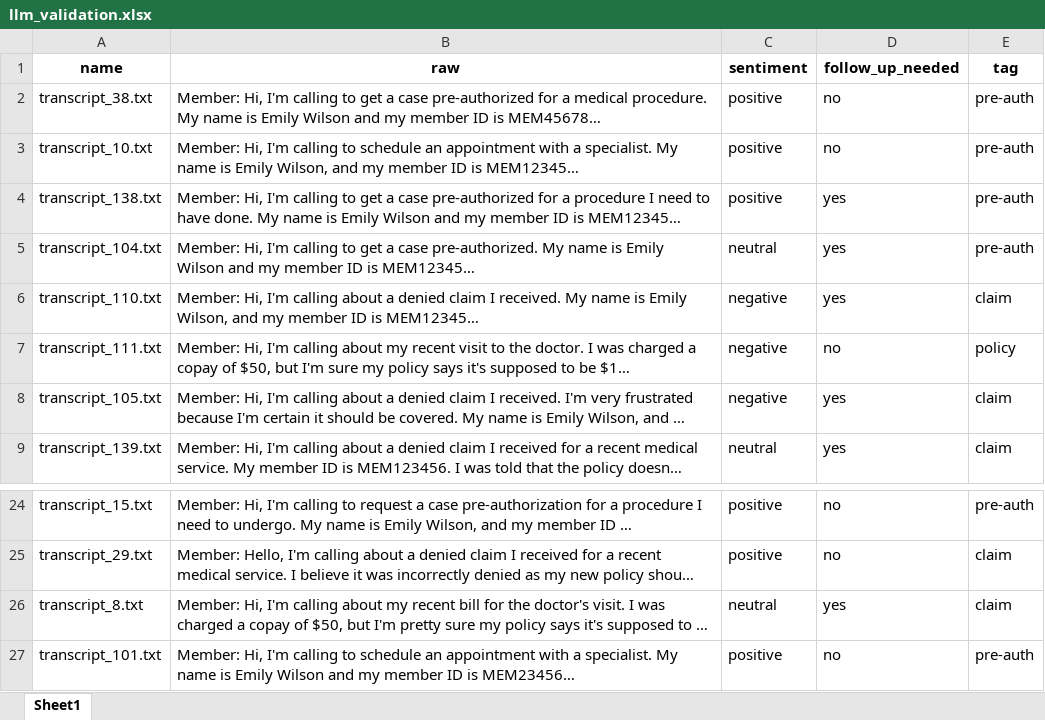
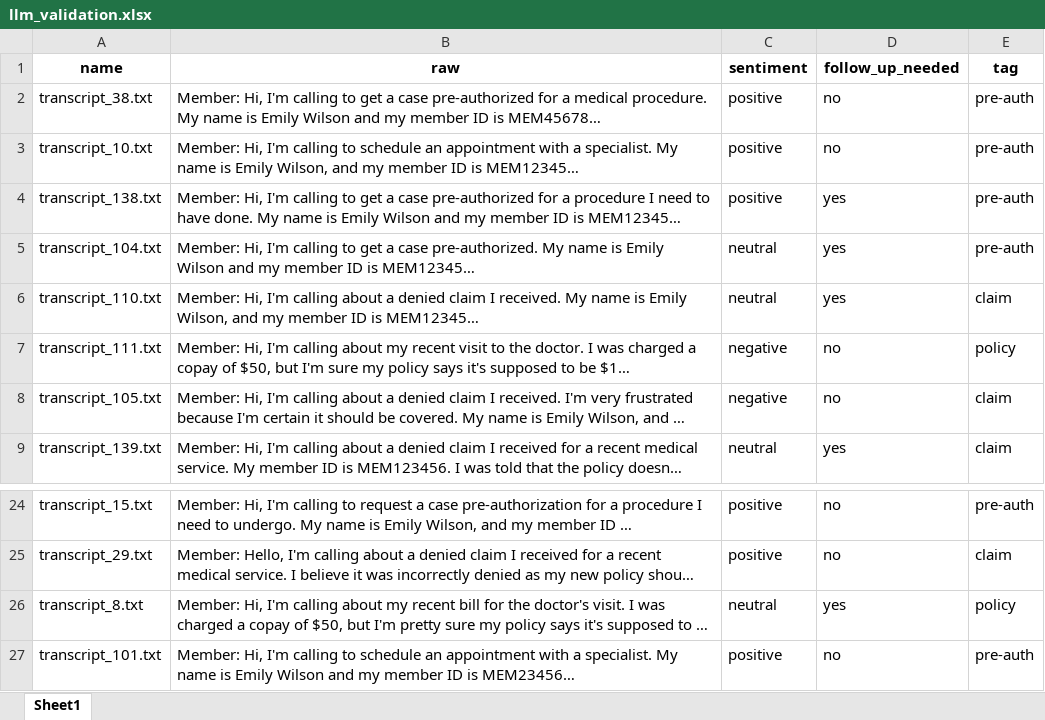
Before and after one commit to CMaxK/cs_sentiment, an Excel workbook: notebooks/llm_validation.xlsx, sheet Sheet1, drawn as a sheet; only a part is shown, gaps mark what is left out; long unchanged cells end in …; values as stored, in another font and other column widths than the file's, no borders; the diff names each change by its address in the sheet, - before the commit and + after, or states it on an @@ line.

Commit message:
clean up notebook

```diff
--- a/notebooks/llm_validation.xlsx (sheet Sheet1)
+++ b/notebooks/llm_validation.xlsx (sheet Sheet1)
-C6 (sentiment): negative
+C6 (sentiment): neutral
-D8 (follow_up_needed): yes
+D8 (follow_up_needed): no
-E26 (tag): claim
+E26 (tag): policy
```
Also changed, not shown: notebooks/llm_validation_labelled.xlsx, 2 other files.
